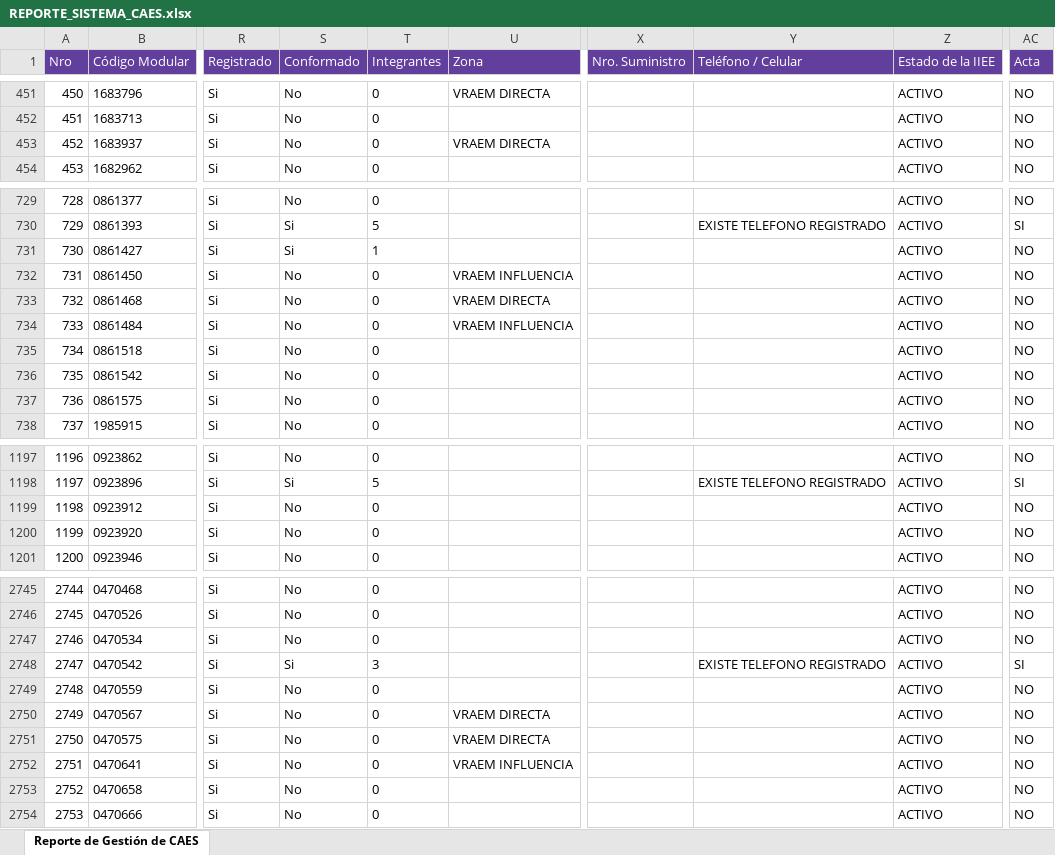
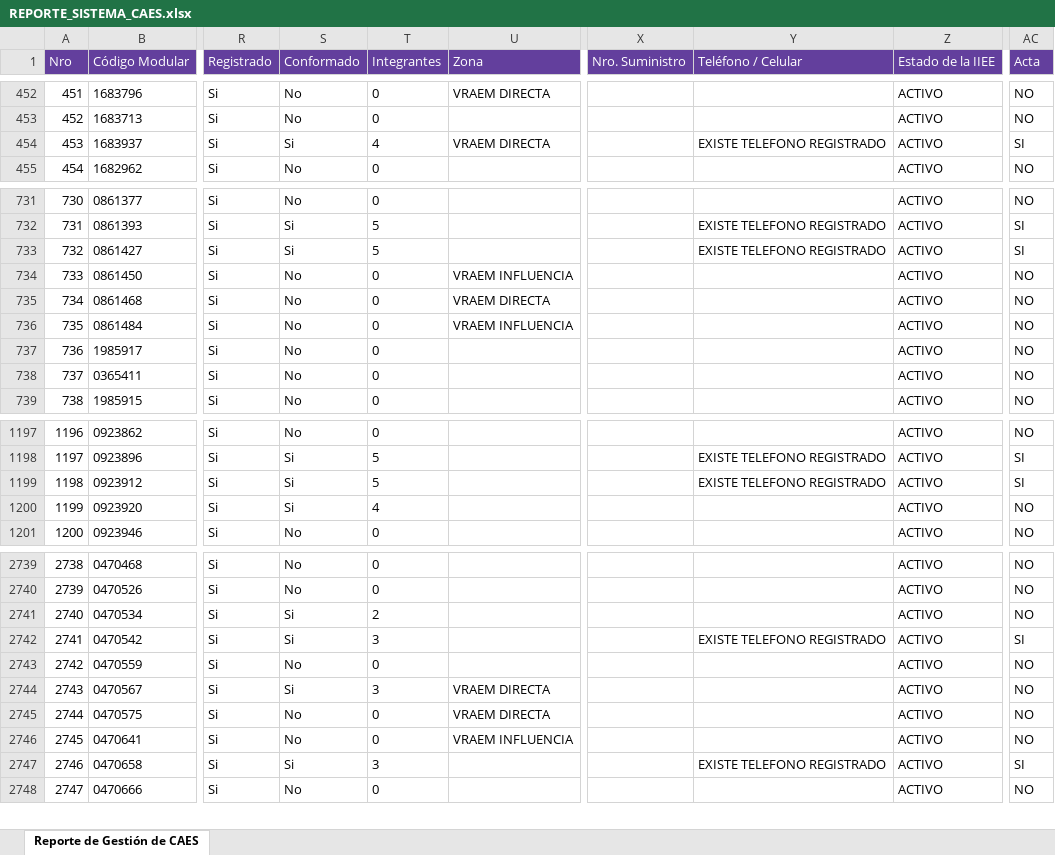
Before and after one commit to denissuncp-debug/avance-caes-junin, an Excel workbook: descargas_sigo/REPORTE_SISTEMA_CAES.xlsx, sheet Reporte de Gestión de CAES, drawn as a sheet; only a part is shown, gaps mark what is left out; values as stored, in another font and other column widths than the file's, no borders; addresses are those after the commit; the diff covers the shown part only; the diff names each change by its address in the sheet, - before the commit and + after, or states it on an @@ line.

```diff
--- a/descargas_sigo/REPORTE_SISTEMA_CAES.xlsx (sheet Reporte de Gestión de CAES)
+++ b/descargas_sigo/REPORTE_SISTEMA_CAES.xlsx (sheet Reporte de Gestión de CAES)
@@ column A (Nro) renumbered between rows 3 and 3847 @@
-S454 (Conformado): No
+S454 (Conformado): Si
-T454 (Integrantes): 0
+T454 (Integrantes): 4
-Y454 (Teléfono / Celular): (empty)
+Y454 (Teléfono / Celular): EXISTE TELEFONO REGISTRADO
-AC454 (Acta): NO
+AC454 (Acta): SI
-T733 (Integrantes): 1
+T733 (Integrantes): 5
-Y733 (Teléfono / Celular): (empty)
+Y733 (Teléfono / Celular): EXISTE TELEFONO REGISTRADO
-AC733 (Acta): NO
+AC733 (Acta): SI
@@ row 735 moved to row 1105: 1104 @@
@@ row 736 moved to row 1106: 1105 @@
@@ row 737 moved to row 1107: 1106 @@
@@ row 368 moved to row 737: 736 @@
@@ row 369 moved to row 738: 737 @@
-S1199:S1200 (Conformado): No
+S1199:S1200 (Conformado): Si
-T1199 (Integrantes): 0
+T1199 (Integrantes): 5
-Y1199 (Teléfono / Celular): (empty)
+Y1199 (Teléfono / Celular): EXISTE TELEFONO REGISTRADO
-AC1199 (Acta): NO
+AC1199 (Acta): SI
-T1200 (Integrantes): 0
+T1200 (Integrantes): 4
-S2741 (Conformado): No
+S2741 (Conformado): Si
-T2741 (Integrantes): 0
+T2741 (Integrantes): 2
-S2744 (Conformado): No
+S2744 (Conformado): Si
-T2744 (Integrantes): 0
+T2744 (Integrantes): 3
-S2747 (Conformado): No
+S2747 (Conformado): Si
-T2747 (Integrantes): 0
+T2747 (Integrantes): 3
-Y2747 (Teléfono / Celular): (empty)
+Y2747 (Teléfono / Celular): EXISTE TELEFONO REGISTRADO
-AC2747 (Acta): NO
+AC2747 (Acta): SI
```
Also changed, not shown: 1 added row, 1 removed row, 48 moved rows and 170 edited cells elsewhere in this sheet, descargas_sigo/REPORTE_INTEGRANTES_CAES.xlsx, 1 other file.
